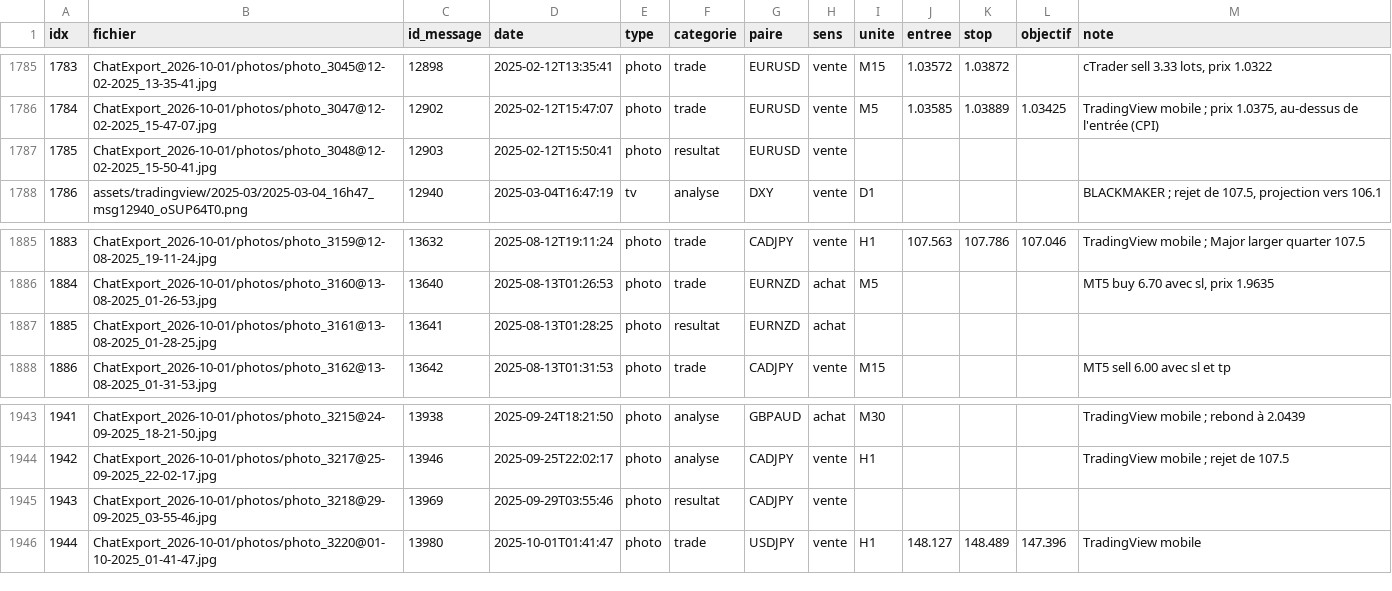
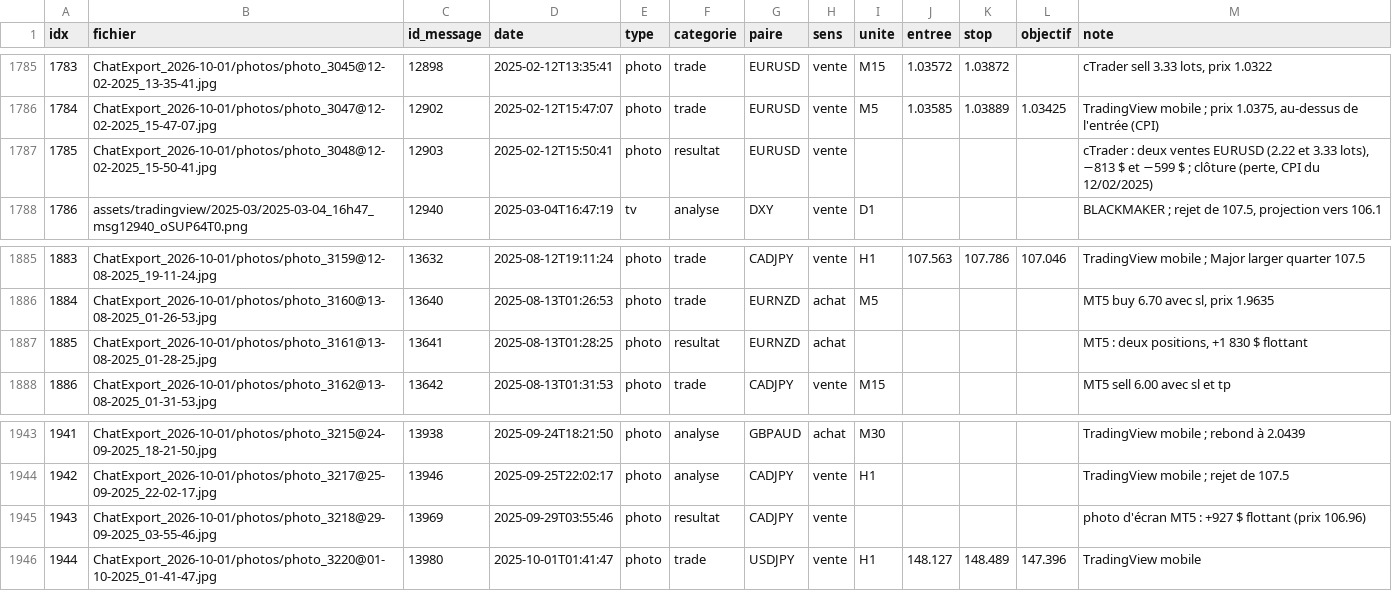
Before and after one commit to MTall97/forex_analysis, a CSV file: data/revue_visuelle_captures.csv, drawn as a sheet; only a part is shown, gaps mark what is left out; the diff covers the shown part only.

```diff
--- a/data/revue_visuelle_captures.csv
+++ b/data/revue_visuelle_captures.csv
@@ -1786,3 +1786,3 @@ idx,fichier,id_message,date,type,categorie,paire,sens,unite,entree,stop,objectif
 1784,ChatExport_2026-10-01/photos/photo_3047@12-02-2025_15-47-07.jpg,12902,2025-02-12T15:47:07,photo,trade,EURUSD,vente,M5,1.03585,1.03889,1.03425,"TradingView mobile ; prix 1.0375, au-dessus de l'entrée (CPI)"
-1785,ChatExport_2026-10-01/photos/photo_3048@12-02-2025_15-50-41.jpg,12903,2025-02-12T15:50:41,photo,resultat,EURUSD,vente,,,,,
+1785,ChatExport_2026-10-01/photos/photo_3048@12-02-2025_15-50-41.jpg,12903,2025-02-12T15:50:41,photo,resultat,EURUSD,vente,,,,,"cTrader : deux ventes EURUSD (2.22 et 3.33 lots), −813 $ et −599 $ ; clôture (perte, CPI du 12/02/2025)"
 1786,assets/tradingview/2025-03/2025-03-04_16h47_msg12940_oSUP64T0.png,12940,2025-03-04T16:47:19,tv,analyse,DXY,vente,D1,,,,"BLACKMAKER ; rejet de 107.5, projection vers 106.1"
@@ -1886,3 +1886,3 @@ idx,fichier,id_message,date,type,categorie,paire,sens,unite,entree,stop,objectif
 1884,ChatExport_2026-10-01/photos/photo_3160@13-08-2025_01-26-53.jpg,13640,2025-08-13T01:26:53,photo,trade,EURNZD,achat,M5,,,,"MT5 buy 6.70 avec sl, prix 1.9635"
-1885,ChatExport_2026-10-01/photos/photo_3161@13-08-2025_01-28-25.jpg,13641,2025-08-13T01:28:25,photo,resultat,EURNZD,achat,,,,,
+1885,ChatExport_2026-10-01/photos/photo_3161@13-08-2025_01-28-25.jpg,13641,2025-08-13T01:28:25,photo,resultat,EURNZD,achat,,,,,"MT5 : deux positions, +1 830 $ flottant"
 1886,ChatExport_2026-10-01/photos/photo_3162@13-08-2025_01-31-53.jpg,13642,2025-08-13T01:31:53,photo,trade,CADJPY,vente,M15,,,,MT5 sell 6.00 avec sl et tp
@@ -1944,3 +1944,3 @@ idx,fichier,id_message,date,type,categorie,paire,sens,unite,entree,stop,objectif
 1942,ChatExport_2026-10-01/photos/photo_3217@25-09-2025_22-02-17.jpg,13946,2025-09-25T22:02:17,photo,analyse,CADJPY,vente,H1,,,,TradingView mobile ; rejet de 107.5
-1943,ChatExport_2026-10-01/photos/photo_3218@29-09-2025_03-55-46.jpg,13969,2025-09-29T03:55:46,photo,resultat,CADJPY,vente,,,,,
+1943,ChatExport_2026-10-01/photos/photo_3218@29-09-2025_03-55-46.jpg,13969,2025-09-29T03:55:46,photo,resultat,CADJPY,vente,,,,,photo d'écran MT5 : +927 $ flottant (prix 106.96)
 1944,ChatExport_2026-10-01/photos/photo_3220@01-10-2025_01-41-47.jpg,13980,2025-10-01T01:41:47,photo,trade,USDJPY,vente,H1,148.127,148.489,147.396,TradingView mobile
```
Also changed, not shown: 15 edited cells elsewhere in this file, 18 other files.
